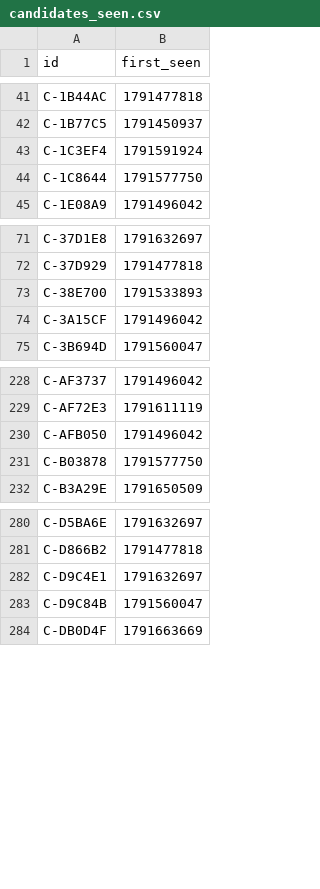
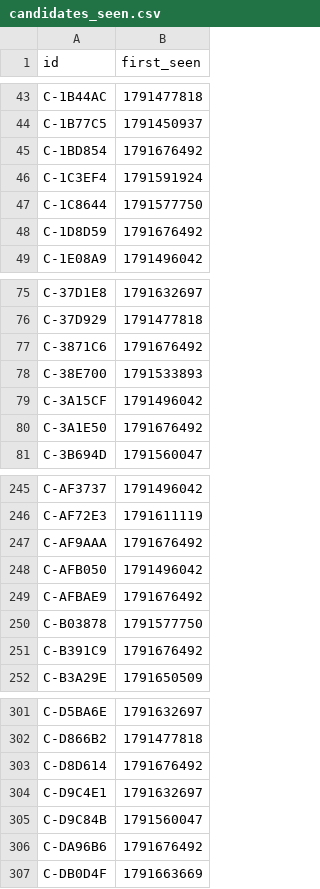
Before and after one commit to ashil13/early-hunter, a CSV file: data/candidates_seen.csv, drawn as a sheet; only a part is shown, gaps mark what is left out; the diff covers the shown part only.

Commit message:
update data

```diff
--- a/data/candidates_seen.csv
+++ b/data/candidates_seen.csv
@@ -42,4 +44,6 @@ C-1B44AC,1791477818
 C-1B77C5,1791450937
+C-1BD854,1791676492
 C-1C3EF4,1791591924
 C-1C8644,1791577750
+C-1D8D59,1791676492
 C-1E08A9,1791496042
@@ -72,4 +76,6 @@ C-37D1E8,1791632697
 C-37D929,1791477818
+C-3871C6,1791676492
 C-38E700,1791533893
 C-3A15CF,1791496042
+C-3A1E50,1791676492
 C-3B694D,1791560047
@@ -229,4 +246,7 @@ C-AF3737,1791496042
 C-AF72E3,1791611119
+C-AF9AAA,1791676492
 C-AFB050,1791496042
+C-AFBAE9,1791676492
 C-B03878,1791577750
+C-B391C9,1791676492
 C-B3A29E,1791650509
@@ -281,4 +302,6 @@ C-D5BA6E,1791632697
 C-D866B2,1791477818
+C-D8D614,1791676492
 C-D9C4E1,1791632697
 C-D9C84B,1791560047
+C-DA96B6,1791676492
 C-DB0D4F,1791663669
```
Also changed, not shown: 15 added rows elsewhere in this file, data/wallets.csv, 3 other files.
